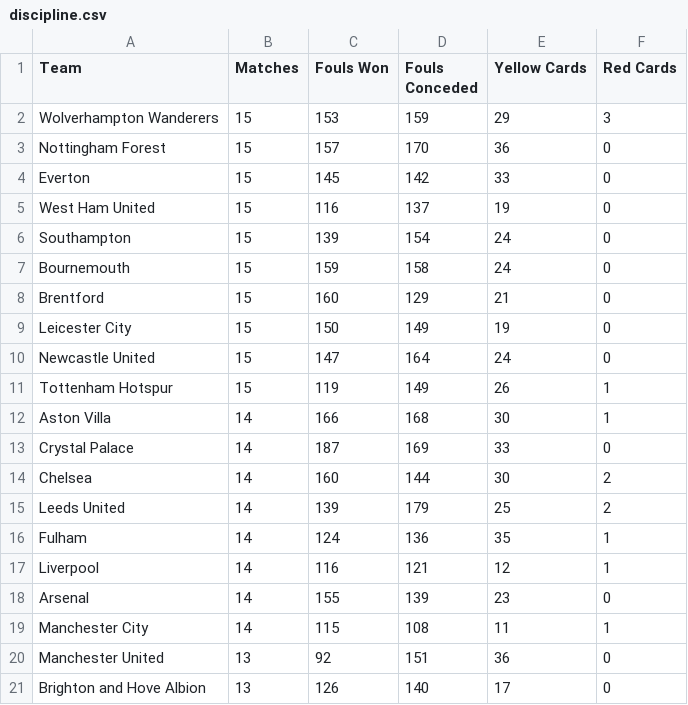
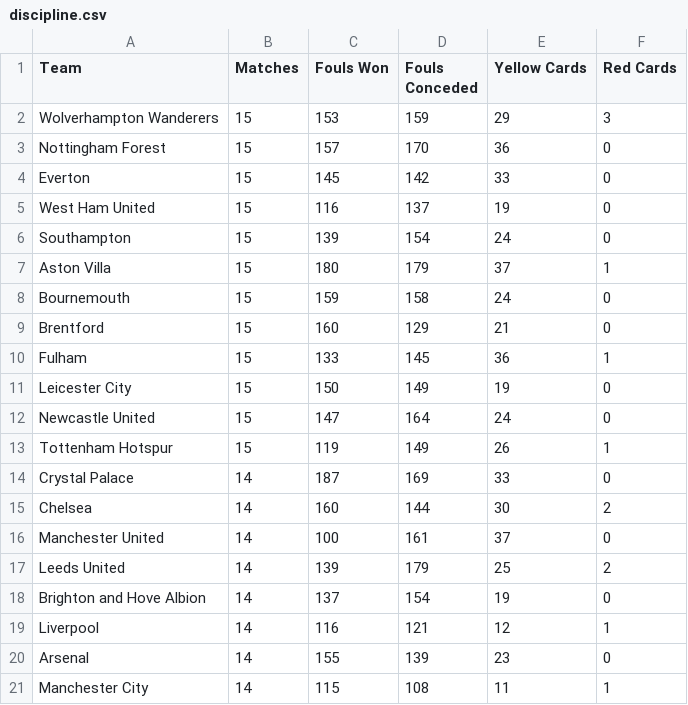
Before and after one commit to charles-adedotun/krysp-scraper, a CSV file: epl/scraped-data/discipline.csv, drawn as a sheet.

```diff
--- a/epl/scraped-data/discipline.csv
+++ b/epl/scraped-data/discipline.csv
@@ -6,4 +6,6 @@
   Southampton ,15,139,154,24,0
+  Aston Villa ,15,180,179,37,1
   Bournemouth ,15,159,158,24,0
   Brentford ,15,160,129,21,0
+  Fulham ,15,133,145,36,1
   Leicester City ,15,150,149,19,0
@@ -11,7 +13,7 @@
   Tottenham Hotspur ,15,119,149,26,1
-  Aston Villa ,14,166,168,30,1
   Crystal Palace ,14,187,169,33,0
   Chelsea ,14,160,144,30,2
+  Manchester United ,14,100,161,37,0
   Leeds United ,14,139,179,25,2
-  Fulham ,14,124,136,35,1
+  Brighton and Hove Albion ,14,137,154,19,0
   Liverpool ,14,116,121,12,1
@@ -19,3 +21 @@
   Manchester City ,14,115,108,11,1
-  Manchester United ,13,92,151,36,0
-  Brighton and Hove Albion ,13,126,140,17,0
```
Also changed, not shown: epl/scraped-data/attacking.csv, epl/scraped-data/attempts.csv, 6 other files.
